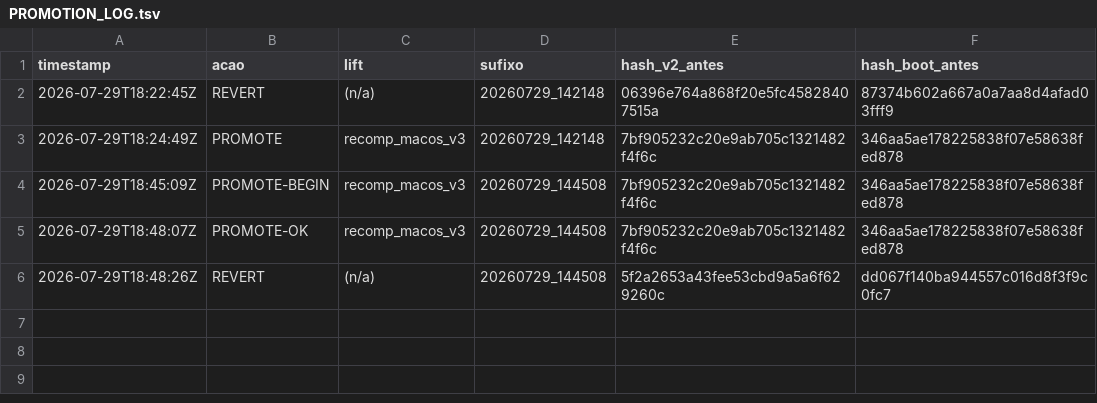
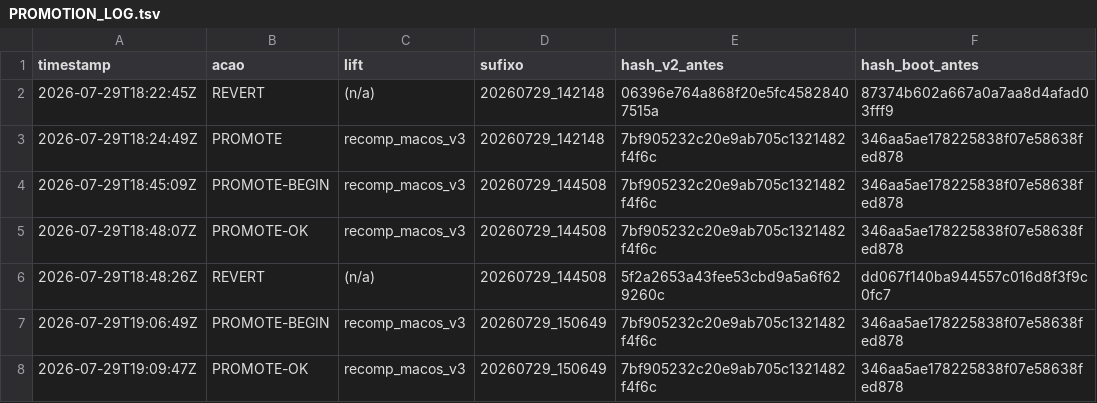
Before and after one commit to andrebrumdev/gow2-recomp, a TSV file: PROMOTION_LOG.tsv, drawn as a sheet; the diff names each change by its address in the sheet, - before the commit and + after, or states it on an @@ line.

Commit message:
fix(.gitignore): cobre variantes com sufixo de recomp_macos_v*/boot_gow2*
- recomp_macos_v3, futuras v4/v5, e variantes .pre_/.reverted_/_scratch_
  nunca estiveram cobertas -- so' recomp_macos_v2/ e boot_gow2 exatos.
- Sem isto o criterio 4 do ROADMAP (git status limpo) era estruturalmente
  inatingivel: os nomes com sufixo de versao da Fase 3 (boot_gow2_v3,
  boot_gow2.pre_v3/v4, recomp_macos_v2.pre_v4, etc.) apareciam como
  untracked antes desta task.
- PROMOTION_LOG.tsv: nova linha PROMOTE-BEGIN/PROMOTE-OK da promocao
  real e final de recomp_macos_v3 (suffix=20260729_150649).

```diff
--- a/PROMOTION_LOG.tsv
+++ b/PROMOTION_LOG.tsv
+row 7: 2026-07-29T19:06:49Z | PROMOTE-BEGIN | recomp_macos_v3 | 20260729_150649 | 7bf905232c20e9ab705c1321482f4f6c | 346aa5ae178225838f07e58638fed878
+row 8: 2026-07-29T19:09:47Z | PROMOTE-OK | recomp_macos_v3 | 20260729_150649 | 7bf905232c20e9ab705c1321482f4f6c | 346aa5ae178225838f07e58638fed878
```
Also changed, not shown: 1 other file.
